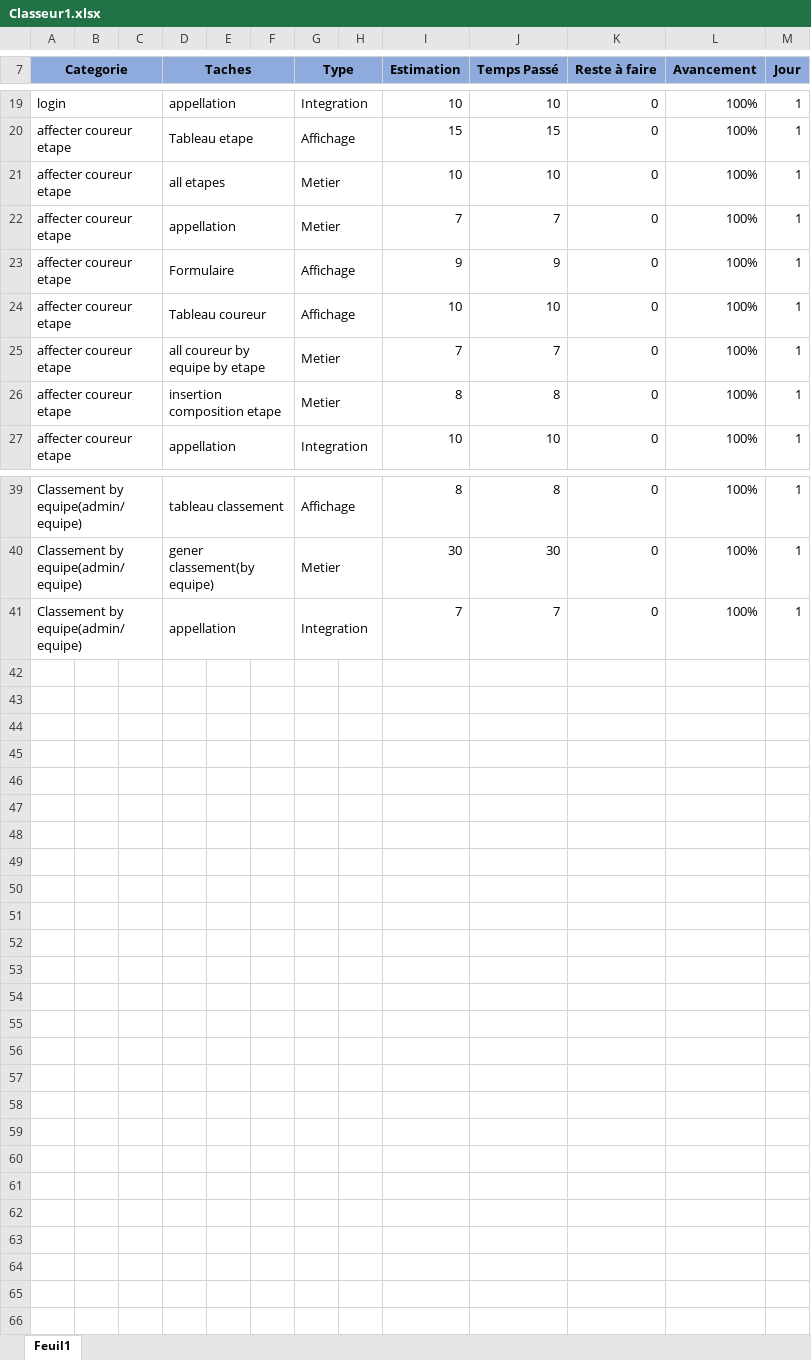
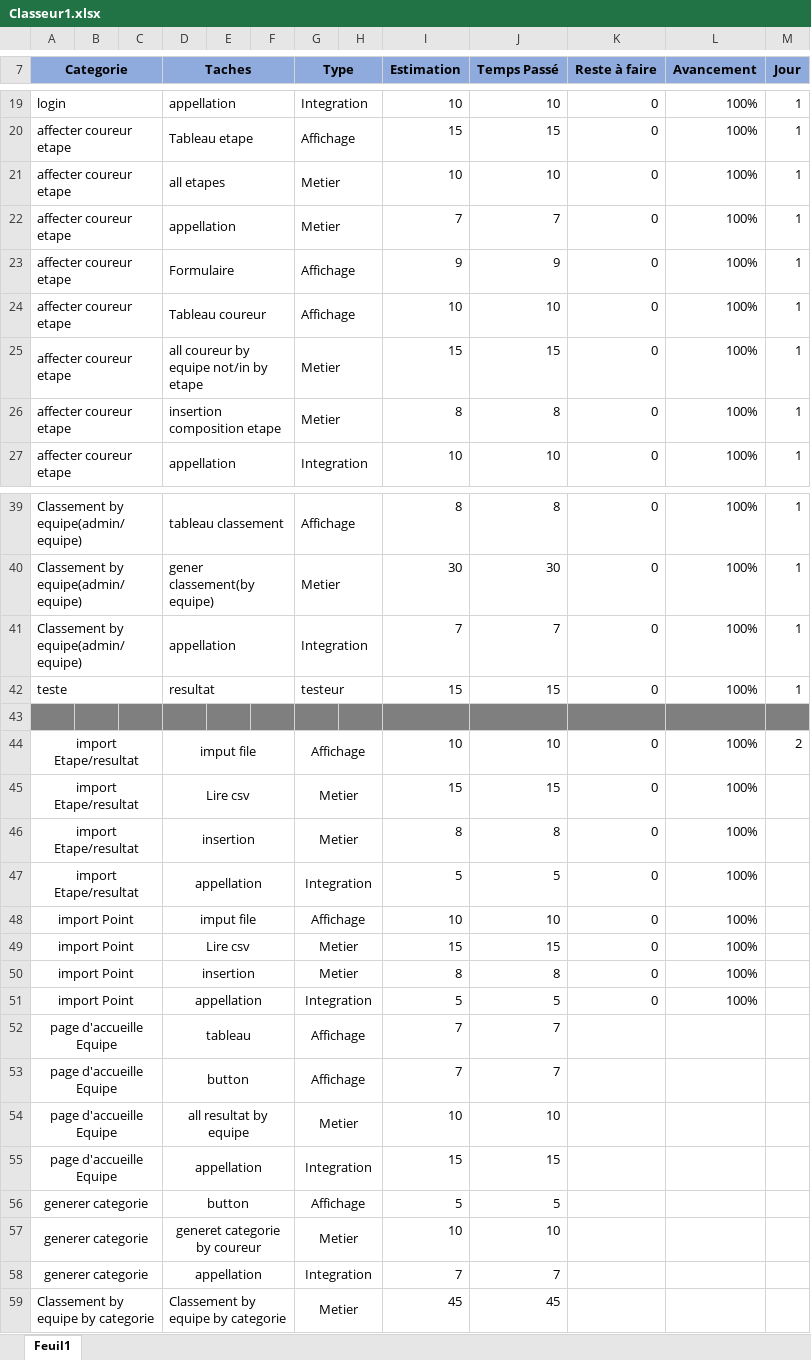
Before and after one commit to Mickael158/Race, an Excel workbook: Classeur1.xlsx, sheet Feuil1, drawn as a sheet; only a part is shown, gaps mark what is left out; values as stored, in another font and other column widths than the file's, no borders; the diff names each change by its address in the sheet, - before the commit and + after, or states it on an @@ line.

```diff
--- a/Classeur1.xlsx (sheet Feuil1)
+++ b/Classeur1.xlsx (sheet Feuil1)
-D25 (Taches): all coureur by equipe by etape
+D25 (Taches): all coureur by equipe not/in by etape
-I25 (Estimation): 7
+I25 (Estimation): 15
-J25 (Temps Passé): 7
+J25 (Temps Passé): 15
+row 42: teste |  |  | resultat |  |  | testeur |  | 15 | 15 | 0 | 100% | 1
+row 43: (empty)
+row 44: import Etape/resultat |  |  | imput file |  |  | Affichage |  | 10 | 10 | 0 | 100% | 2
+row 45: import Etape/resultat |  |  | Lire csv |  |  | Metier |  | 15 | 15 | 0 | 100%
+row 46: import Etape/resultat |  |  | insertion |  |  | Metier |  | 8 | 8 | 0 | 100%
+row 47: import Etape/resultat |  |  | appellation |  |  | Integration |  | 5 | 5 | 0 | 100%
+row 48: import Point |  |  | imput file |  |  | Affichage |  | 10 | 10 | 0 | 100%
+row 49: import Point |  |  | Lire csv |  |  | Metier |  | 15 | 15 | 0 | 100%
+row 50: import Point |  |  | insertion |  |  | Metier |  | 8 | 8 | 0 | 100%
+row 51: import Point |  |  | appellation |  |  | Integration |  | 5 | 5 | 0 | 100%
+row 52: page d'accueille Equipe |  |  | tableau |  |  | Affichage |  | 7 | 7
+row 53: page d'accueille Equipe |  |  | button |  |  | Affichage |  | 7 | 7
+row 54: page d'accueille Equipe |  |  | all resultat by equipe |  |  | Metier |  | 10 | 10
+row 55: page d'accueille Equipe |  |  | appellation |  |  | Integration |  | 15 | 15
+row 56: generer categorie |  |  | button |  |  | Affichage |  | 5 | 5
+row 57: generer categorie |  |  | generet categorie by coureur |  |  | Metier |  | 10 | 10
+row 58: generer categorie |  |  | appellation |  |  | Integration |  | 7 | 7
+row 59: Classement by equipe by categorie |  |  | Classement by equipe by categorie |  |  | Metier |  | 45 | 45
```
Also changed, not shown: 47 other files.
